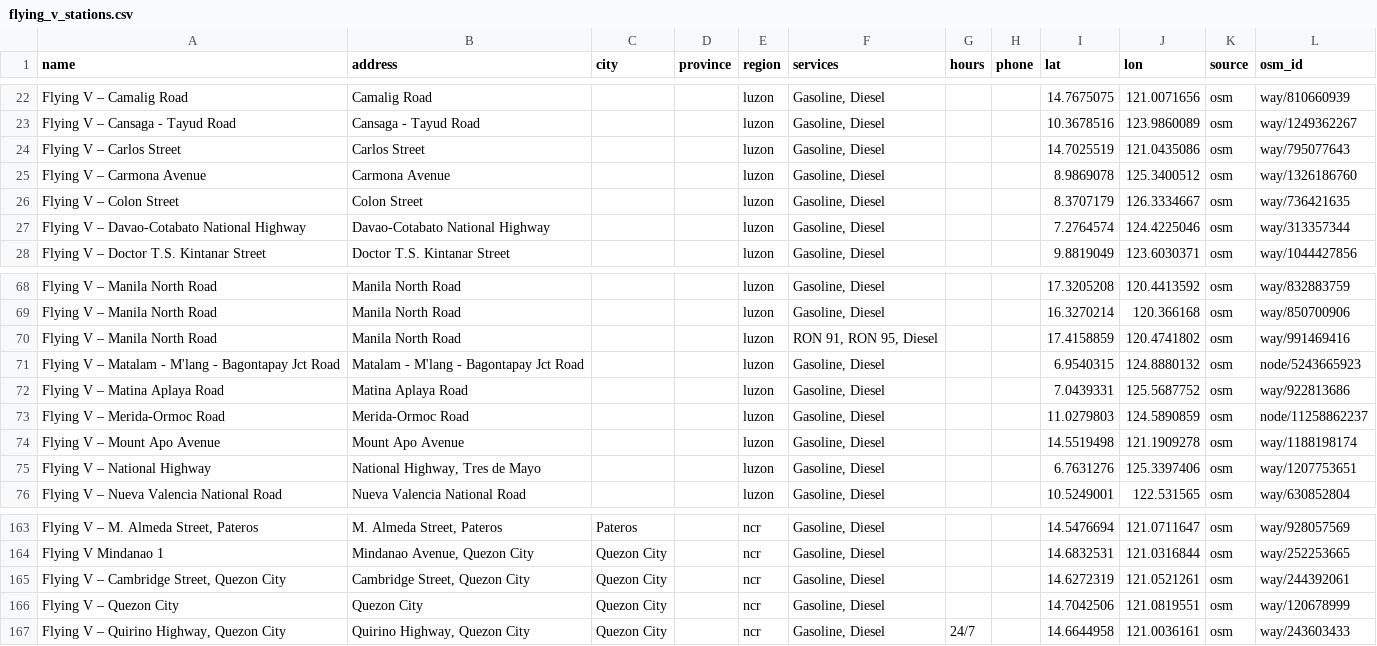
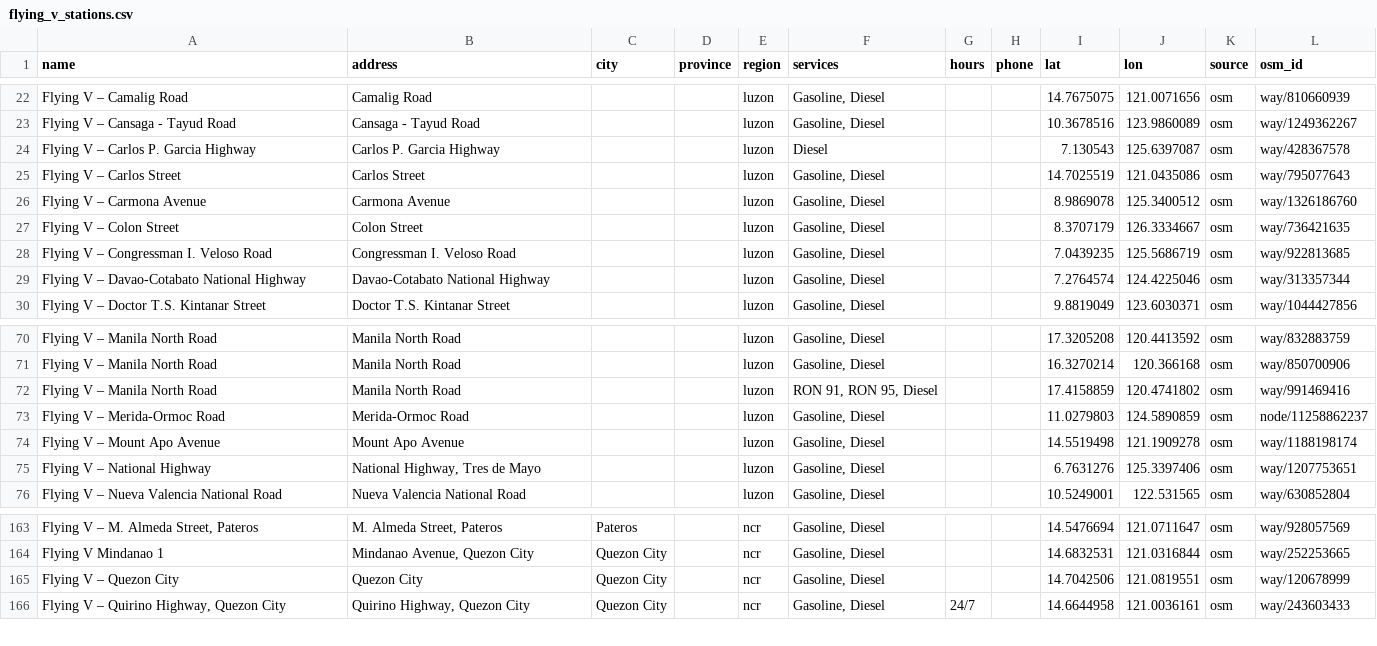
Before and after one commit to GitLaurence/flying-v, a CSV file: scripts/flying_v_stations.csv, drawn as a sheet; only a part is shown, gaps mark what is left out; removed rows and columns are numbered as before the commit, all else as after; the diff names each change by its address in the sheet, - before the commit and + after, or states it on an @@ line.

```diff
--- a/scripts/flying_v_stations.csv
+++ b/scripts/flying_v_stations.csv
+row 24: Flying V – Carlos P. Garcia Highway | Carlos P. Garcia Highway |  |  | luzon | Diesel |  |  | 7.130543 | 125.6397087 | osm | way/428367578
+row 28: Flying V – Congressman I. Veloso Road | Congressman I. Veloso Road |  |  | luzon | Gasoline, Diesel |  |  | 7.0439235 | 125.5686719 | osm | way/922813685
-row 71: Flying V – Matalam - M'lang - Bagontapay Jct Road | Matalam - M'lang - Bagontapay Jct Road |  |  | luzon | Gasoline, Diesel |  |  | 6.9540315 | 124.8880132 | osm | node/5243665923
-row 72: Flying V – Matina Aplaya Road | Matina Aplaya Road |  |  | luzon | Gasoline, Diesel |  |  | 7.0439331 | 125.5687752 | osm | way/922813686
-row 165: Flying V – Cambridge Street, Quezon City | Cambridge Street, Quezon City | Quezon City |  | ncr | Gasoline, Diesel |  |  | 14.6272319 | 121.0521261 | osm | way/244392061
```
Also changed, not shown: 1 other file.
